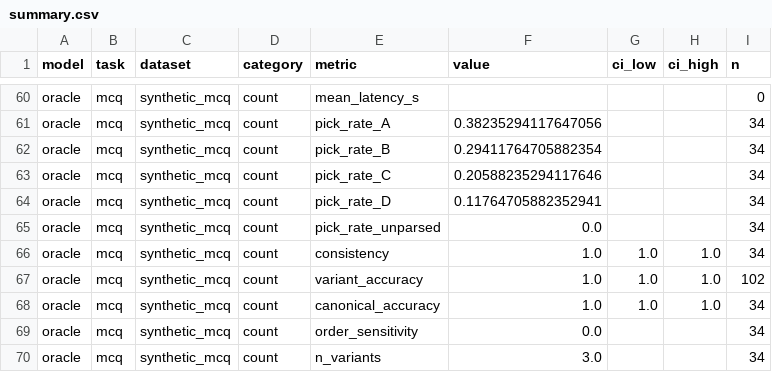
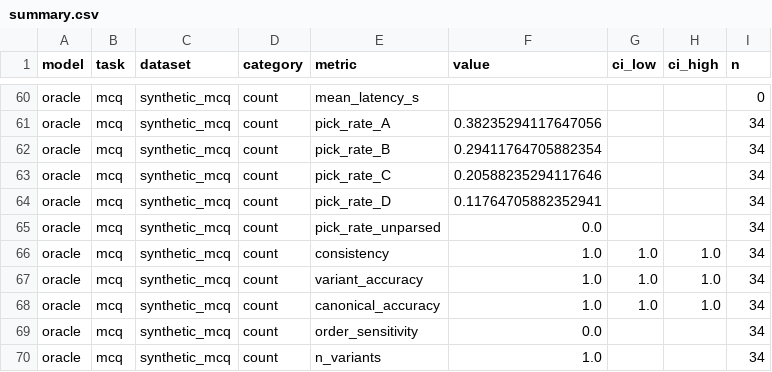
Before and after one commit to raihan-sifat/vlmeval-harness, a CSV file: results/mcq__synthetic_mcq__oracle/summary.csv, drawn as a sheet; only a part is shown, gaps mark what is left out; the diff covers the shown part only.

```diff
--- a/results/mcq__synthetic_mcq__oracle/summary.csv
+++ b/results/mcq__synthetic_mcq__oracle/summary.csv
@@ -66,5 +66,5 @@ oracle,mcq,synthetic_mcq,count,pick_rate_unparsed,0.0,,,34
 oracle,mcq,synthetic_mcq,count,consistency,1.0,1.0,1.0,34
-oracle,mcq,synthetic_mcq,count,variant_accuracy,1.0,1.0,1.0,102
+oracle,mcq,synthetic_mcq,count,variant_accuracy,1.0,1.0,1.0,34
 oracle,mcq,synthetic_mcq,count,canonical_accuracy,1.0,1.0,1.0,34
 oracle,mcq,synthetic_mcq,count,order_sensitivity,0.0,,,34
-oracle,mcq,synthetic_mcq,count,n_variants,3.0,,,34
+oracle,mcq,synthetic_mcq,count,n_variants,1.0,,,34
```
Also changed, not shown: 8 edited cells elsewhere in this file, results/mcq__synthetic_mcq__demo/summary.csv, 37 other files.
